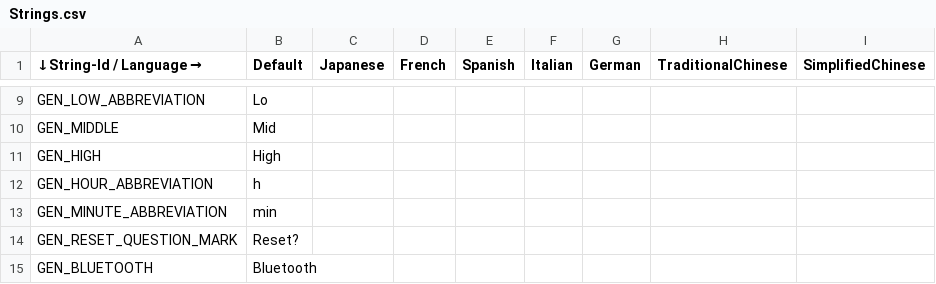
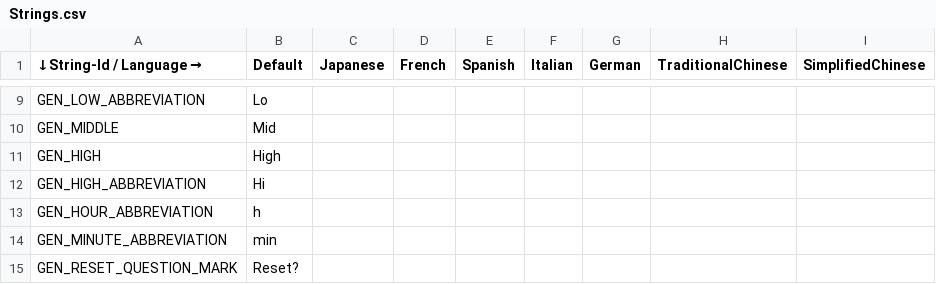
Before and after one commit to gillwei/XMAX_rt1172, a CSV file: EmbeddedWizard/Project/00L/multi-language/Strings.csv, drawn as a sheet; only a part is shown, gaps mark what is left out; the shorter side is filled out with more unchanged rows; the diff names each change by its address in the sheet, - before the commit and + after, or states it on an @@ line.

Commit message:
Blink coolant high temperature
When the value of coolant is 0xFE, display "Hi" and blinks every second.

Testing and Verification Instructions:
1. Enable "Coolant" in the vehicle supported function test page.
2. Send CAN IOP "00EB003701FE00000000000000" to set the value of coolant
   temperature as 0xFE.
3. Enter the vehicle info [HOM 03].
=> The value of coolant should be "Hi" and blinks every second.

Issue: Autooem-IXWW22-4601
Change-Id: Ic0246e61fda5268dd6f12376666770e6fed43782
Type: New Feature
Reviewed-on: https://gerrit.garmin.com.tw/code-review/c/autooem/products/nxp/rt1172/+/86666
Reviewed-by: Liao, Edward <edward.liao@garmin.com>
Reviewed-by: Kung, Robert <robert.kung@garmin.com>
Tested-by: Liao, Edward <edward.liao@garmin.com>
Tested-by: Kung, Robert <robert.kung@garmin.com>
Approve-Change: Liao, Edward <edward.liao@garmin.com>

```diff
--- a/EmbeddedWizard/Project/00L/multi-language/Strings.csv
+++ b/EmbeddedWizard/Project/00L/multi-language/Strings.csv
+row 12: GEN_HIGH_ABBREVIATION | Hi
```
Also changed, not shown: 12 other files.
